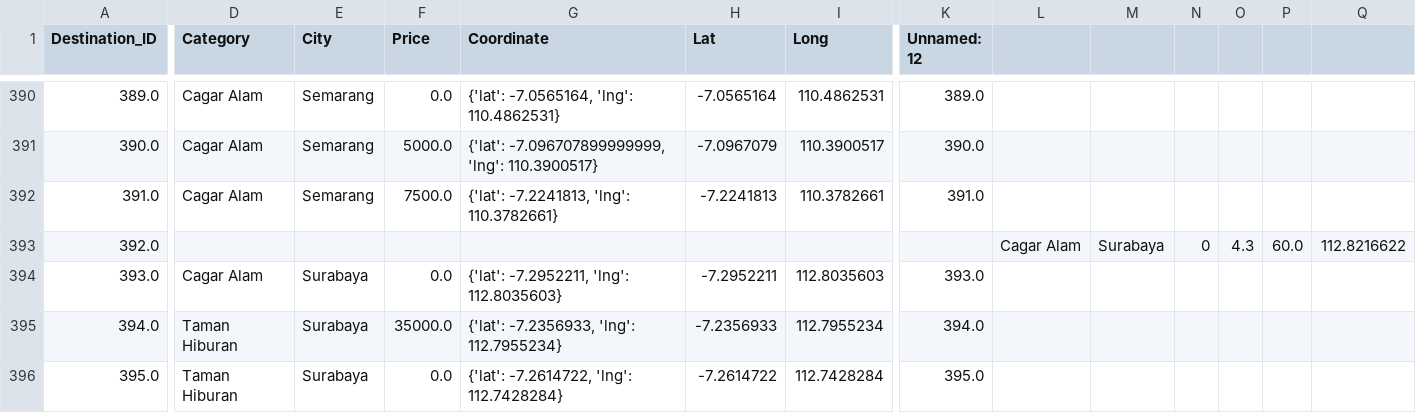
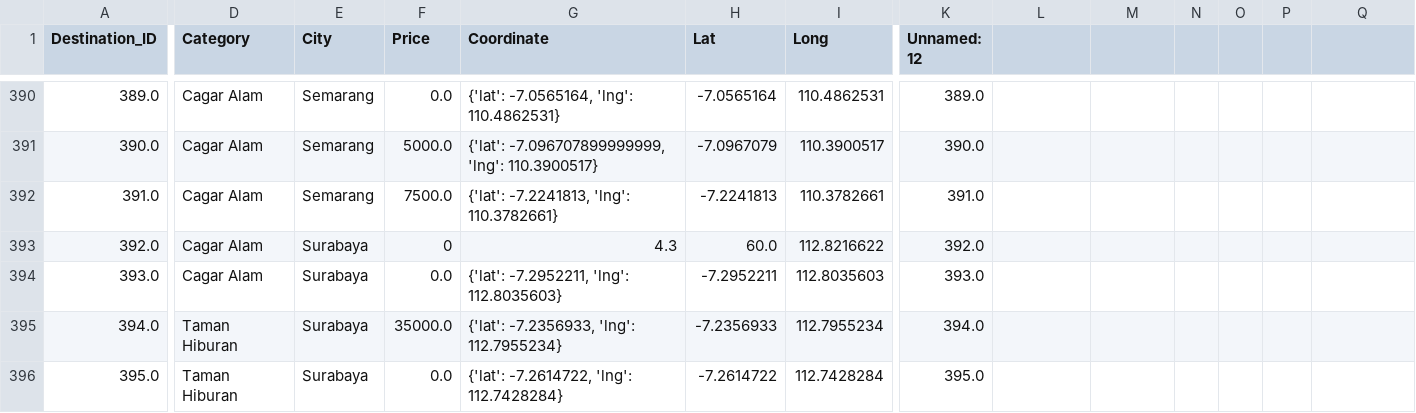
Before and after one commit to AldiraPutri19/Locoveer, a CSV file: datasets/travel_destinations.csv, drawn as a sheet; only a part is shown, gaps mark what is left out; the diff covers the shown part only; the diff names each change by its address in the sheet, - before the commit and + after, or states it on an @@ line.

Commit message:
Update travel_destinations.csv

```diff
--- a/datasets/travel_destinations.csv
+++ b/datasets/travel_destinations.csv
-D393 (Category): (empty)
+D393 (Category): Cagar Alam
-E393 (City): (empty)
+E393 (City): Surabaya
-F393 (Price): (empty)
+F393 (Price): 0
-G393 (Coordinate): (empty)
+G393 (Coordinate): 4.3
-H393 (Lat): (empty)
+H393 (Lat): 60.0
-I393 (Long): (empty)
+I393 (Long): 112.8216622
-K393 (Unnamed: 12): (empty)
+K393 (Unnamed: 12): 392.0
-L393: Cagar Alam
+L393: (empty)
-M393: Surabaya
+M393: (empty)
-N393: 0
+N393: (empty)
-O393: 4.3
+O393: (empty)
-P393: 60.0
+P393: (empty)
-Q393: 112.8216622
+Q393: (empty)
```
Also changed, not shown: 1 edited cell elsewhere in this file.
